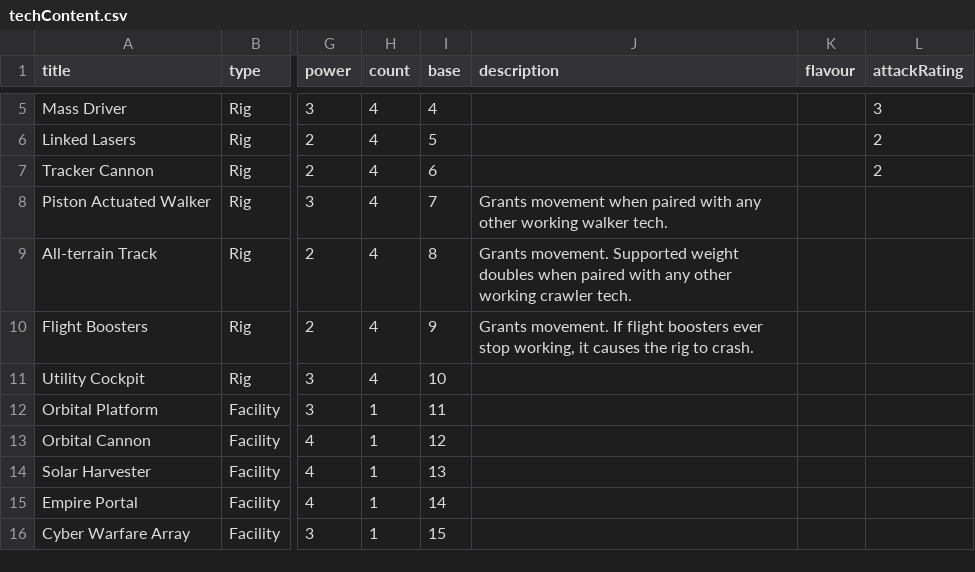
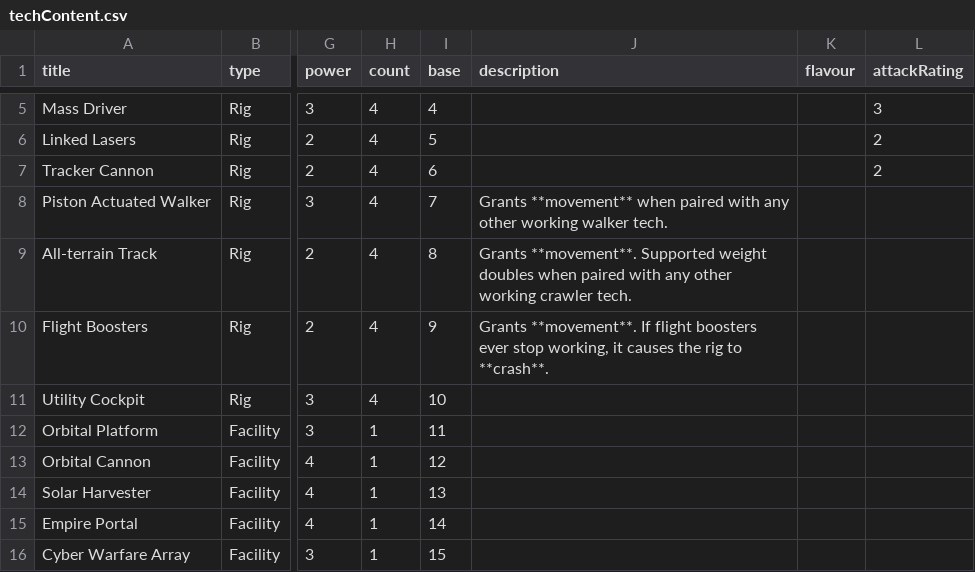
Before and after one commit to Ellotron/war-rig, a CSV file: scripts/cards/techContent.csv, drawn as a sheet; only a part is shown, gaps mark what is left out; the diff names each change by its address in the sheet, - before the commit and + after, or states it on an @@ line.

Commit message:
Bold movement and crash terms on movement tech cards

```diff
--- a/scripts/cards/techContent.csv
+++ b/scripts/cards/techContent.csv
-J8 (description): Grants movement when paired…
+J8 (description): Grants **movement** when paired…
-J9 (description): Grants movement. Supported weight…
+J9 (description): Grants **movement**. Supported weight…
-J10 (description): Grants movement. If flight boosters ever stop working, it causes the rig to crash.
+J10 (description): Grants **movement**. If flight boosters ever stop working, it causes the rig to **crash**.
```
